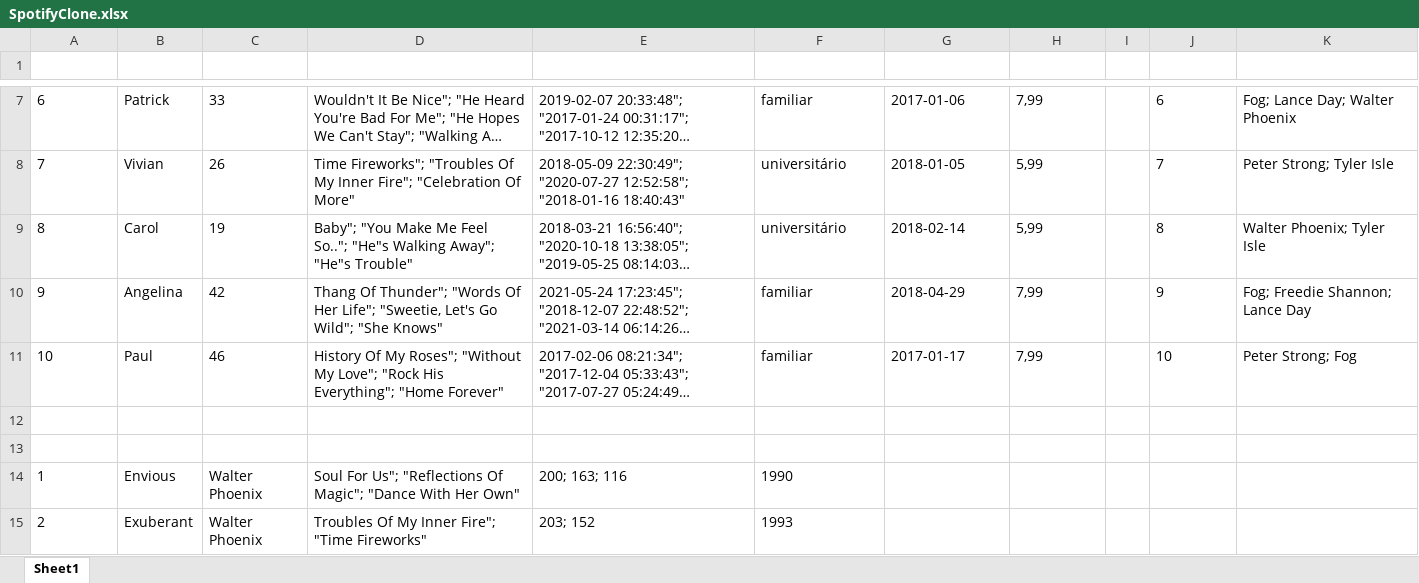
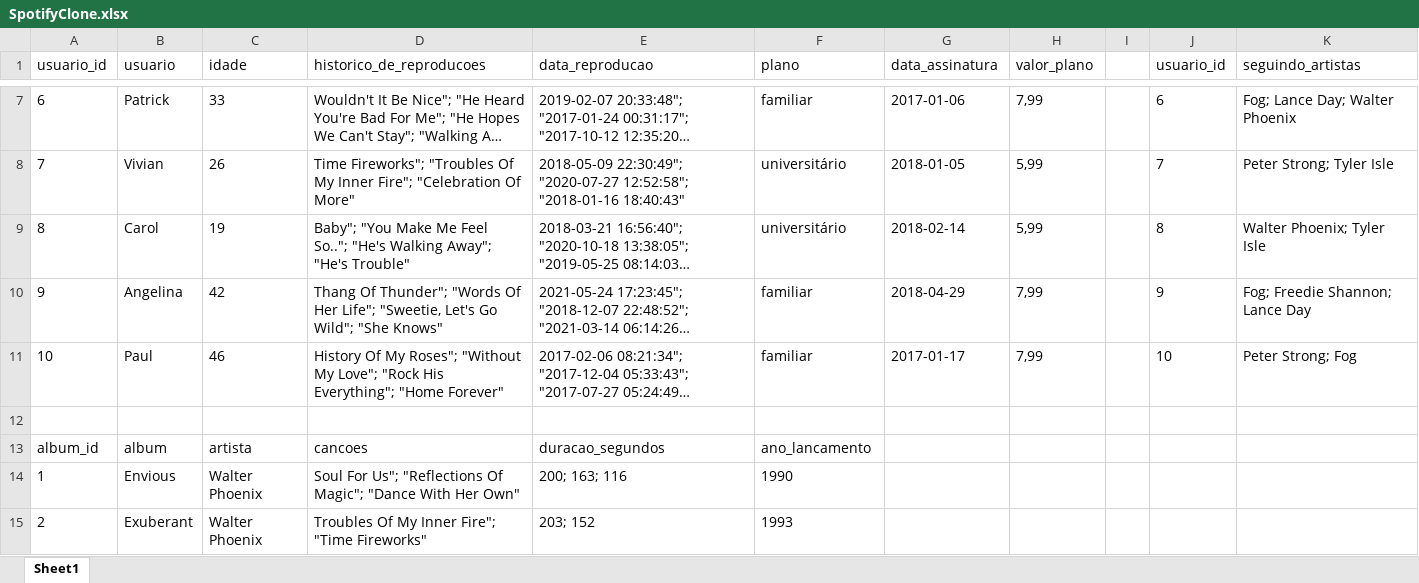
Before and after one commit to Ply3r/OneForAllScript, an Excel workbook: SpotifyClone.xlsx, sheet Sheet1, drawn as a sheet; only a part is shown, gaps mark what is left out; long unchanged cells end in …; values as stored, in another font and other column widths than the file's, no borders; table styles not drawn; the diff names each change by its address in the sheet, - before the commit and + after, or states it on an @@ line.

Commit message:
update: arrumando bug na tabela de usuario_cancao

```diff
--- a/SpotifyClone.xlsx (sheet Sheet1)
+++ b/SpotifyClone.xlsx (sheet Sheet1)
@@ A1:H1 bold: on → off, text colour: #FFFFFF → black @@
@@ J1:K1 bold: on → off, text colour: #FFFFFF → black @@
-D9 (historico_de_reproducoes): …Feel So.."; "He"s Walking Away"; "He"s Trouble"
+D9 (historico_de_reproducoes): …Feel So.."; "He's Walking Away"; "He's Trouble"
@@ A13:F13 bold: on → off, text colour: #FFFFFF → black @@
```
Also changed, not shown: 1 other file.
